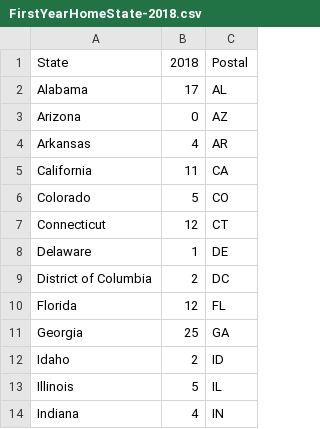
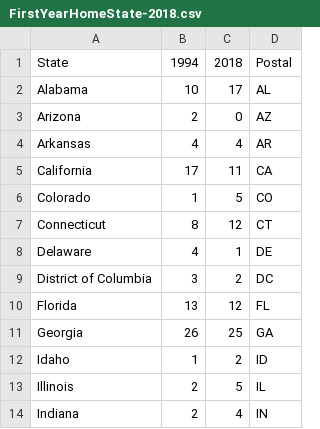
Before and after one commit to multimedia-storytelling/aplacelikehome.org, a CSV file: examples/FirstYearHomeState-2018.csv, drawn as a sheet; only a part is shown; the diff names each change by its address in the sheet, - before the commit and + after, or states it on an @@ line.

Commit message:
Updated with 1994 data

```diff
--- a/examples/FirstYearHomeState-2018.csv
+++ b/examples/FirstYearHomeState-2018.csv
+column B, rows 1-14: 1994 | 10 | 2 | 4 | 17 | 1 | 8 | 4 | 3 | 13 | 26 | 1 | 2 | 2
```
Also changed, not shown: 1 other file.
